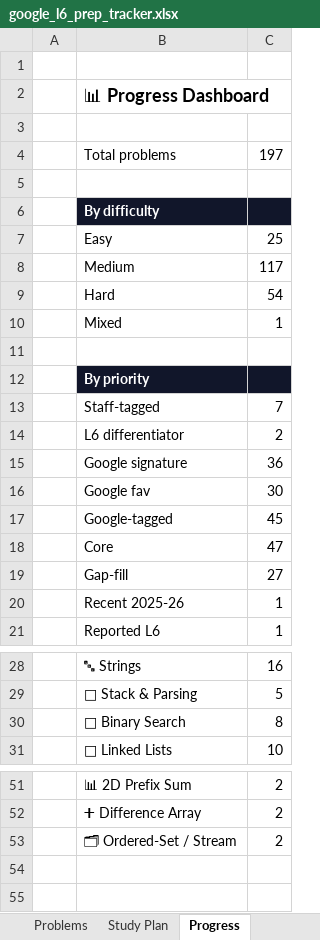
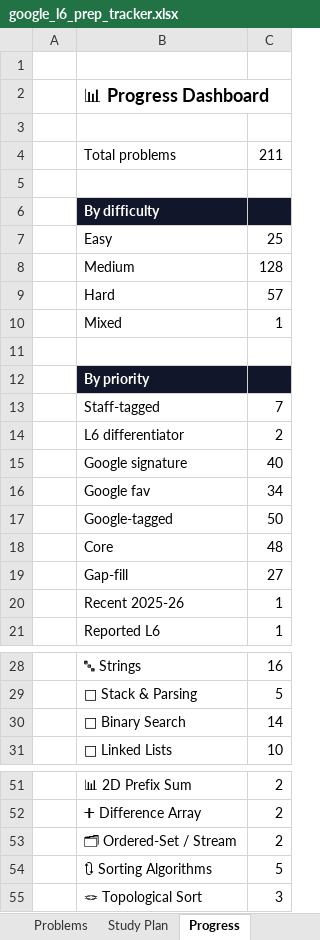
Before and after one commit to GAURAVJAYSWAL/google-l6-algo-prep, an Excel workbook: google_l6_prep_tracker.xlsx, sheet Progress, drawn as a sheet; only a part is shown, gaps mark what is left out; values as stored, in another font and other column widths than the file's, no borders; the diff names each change by its address in the sheet, - before the commit and + after, or states it on an @@ line.

```diff
--- a/google_l6_prep_tracker.xlsx (sheet Progress)
+++ b/google_l6_prep_tracker.xlsx (sheet Progress)
-C4: 197
+C4: 211
-C8: 117
+C8: 128
-C9: 54
+C9: 57
-C15: 36
+C15: 40
-C16: 30
+C16: 34
-C17: 45
+C17: 50
-C18: 47
+C18: 48
-C30: 8
+C30: 14
+row 54:  | 🔃 Sorting Algorithms | 5
+row 55:  | 🪢 Topological Sort | 3
```
Also changed, not shown: sheet Problems, 16 other files.
